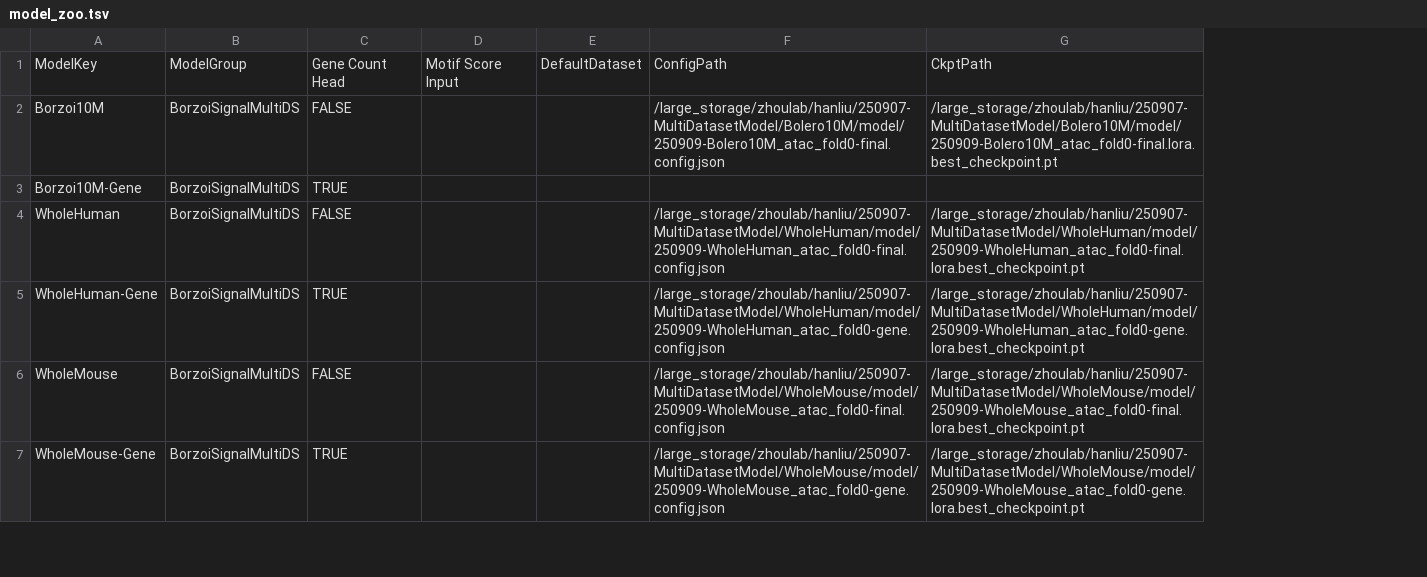
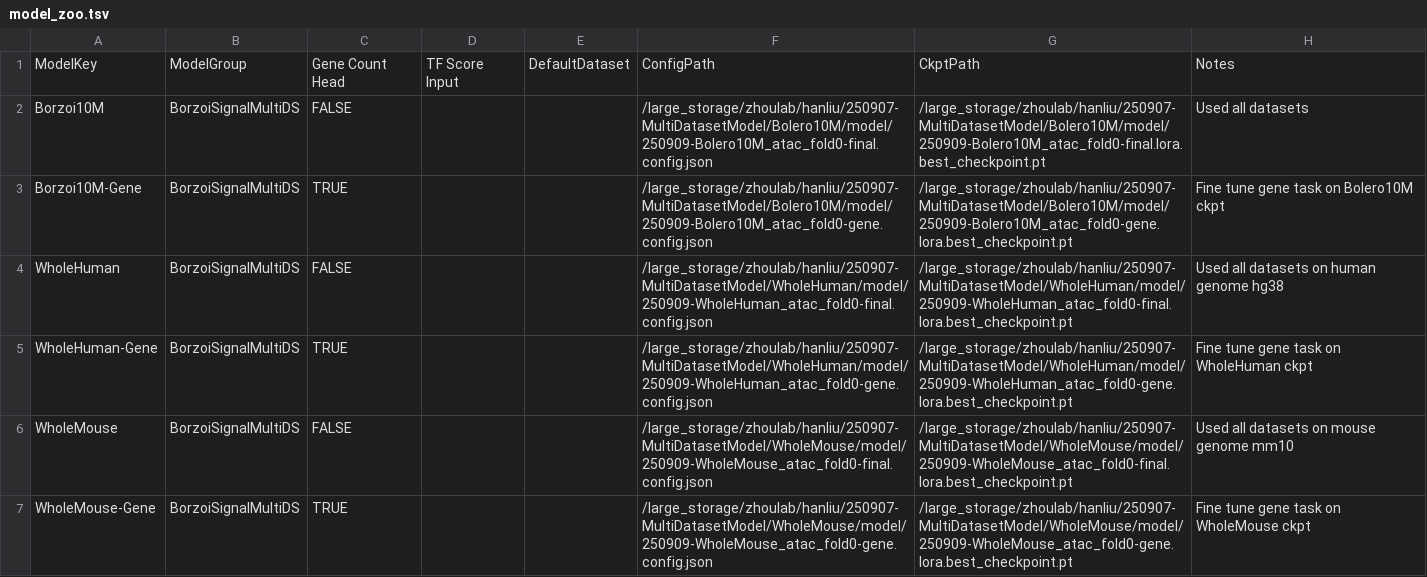
Before and after one commit to liuhlab/bolerodata, a TSV file: src/bolerodata/data/model_zoo.tsv, drawn as a sheet; only a part is shown; removed rows and columns are numbered as before the commit, all else as after; the diff covers the shown part only; the diff names each change by its address in the sheet, - before the commit and + after, or states it on an @@ line.

Commit message:
update model zoo

```diff
--- a/src/bolerodata/data/model_zoo.tsv
+++ b/src/bolerodata/data/model_zoo.tsv
-column D, row 1: Motif Score Input
+column D, row 1: TF Score Input
+column H, rows 1-7: Notes | Used all datasets | Fine tune gene task on Bolero10M ckpt | Used all datasets on human genome hg38 | Fine tune gene task on WholeHuman ckpt | Used all datasets on mouse genome mm10 | Fine tune gene task on WholeMouse ckpt
-F3: (empty)
+F3: /large_storage/zhoulab/hanliu/250907-MultiDatasetModel/Bolero10M/model/250909-Bolero10M_atac_fold0-gene.config.json
-G3: (empty)
+G3: /large_storage/zhoulab/hanliu/250907-MultiDatasetModel/Bolero10M/model/250909-Bolero10M_atac_fold0-gene.lora.best_checkpoint.pt
```
Also changed, not shown: 12 edited cells elsewhere in this file.
